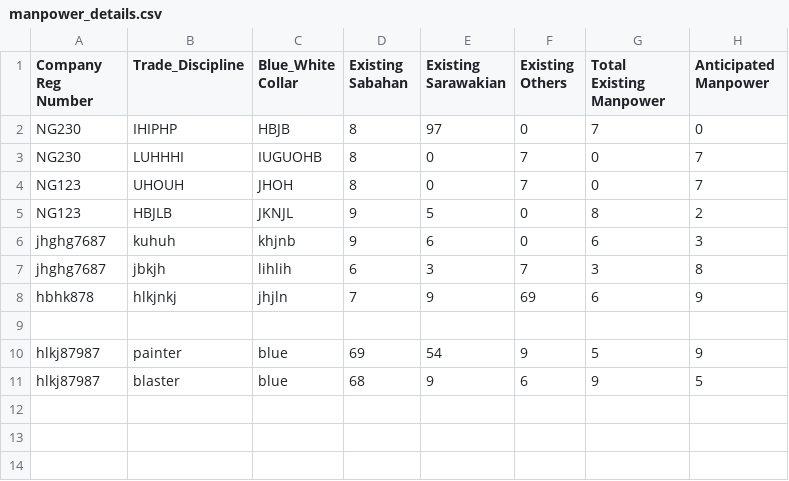
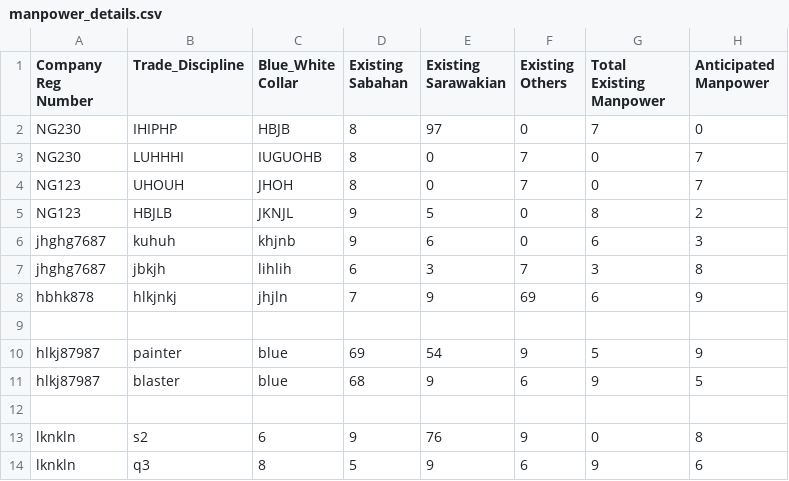
Before and after one commit to booluckgmie/prototype, a CSV file: wfvendor/manpower_details.csv, drawn as a sheet.

Commit message:
Append contractor data

```diff
--- a/wfvendor/manpower_details.csv
+++ b/wfvendor/manpower_details.csv
@@ -11 +11,4 @@ hlkj87987,painter,blue,69,54,9,5,9
 hlkj87987,blaster,blue,68,9,6,9,5
+
+lknkln,s2,6,9,76,9,0,8
+lknkln,q3,8,5,9,6,9,6
```
